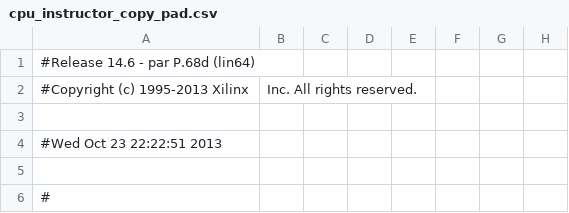
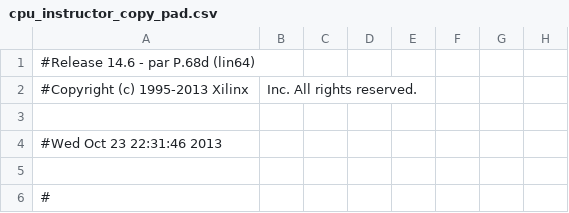
Before and after one commit to Unallocated/FPGA, a CSV file: cpu_instructor_copy_pad.csv, drawn as a sheet; only a part is shown; the diff names each change by its address in the sheet, - before the commit and + after, or states it on an @@ line.

```diff
--- a/cpu_instructor_copy_pad.csv
+++ b/cpu_instructor_copy_pad.csv
-A4: #Wed Oct 23 22:22:51 2013
+A4: #Wed Oct 23 22:31:46 2013
```
Also changed, not shown: 43 other files.
